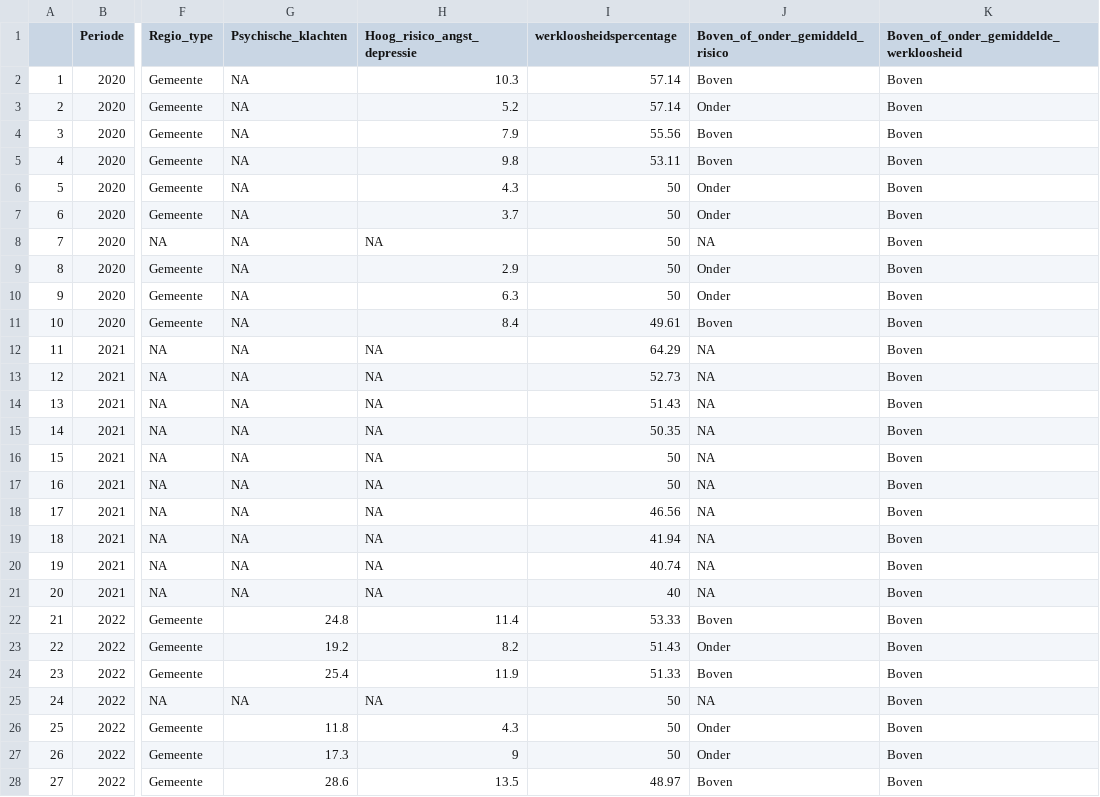
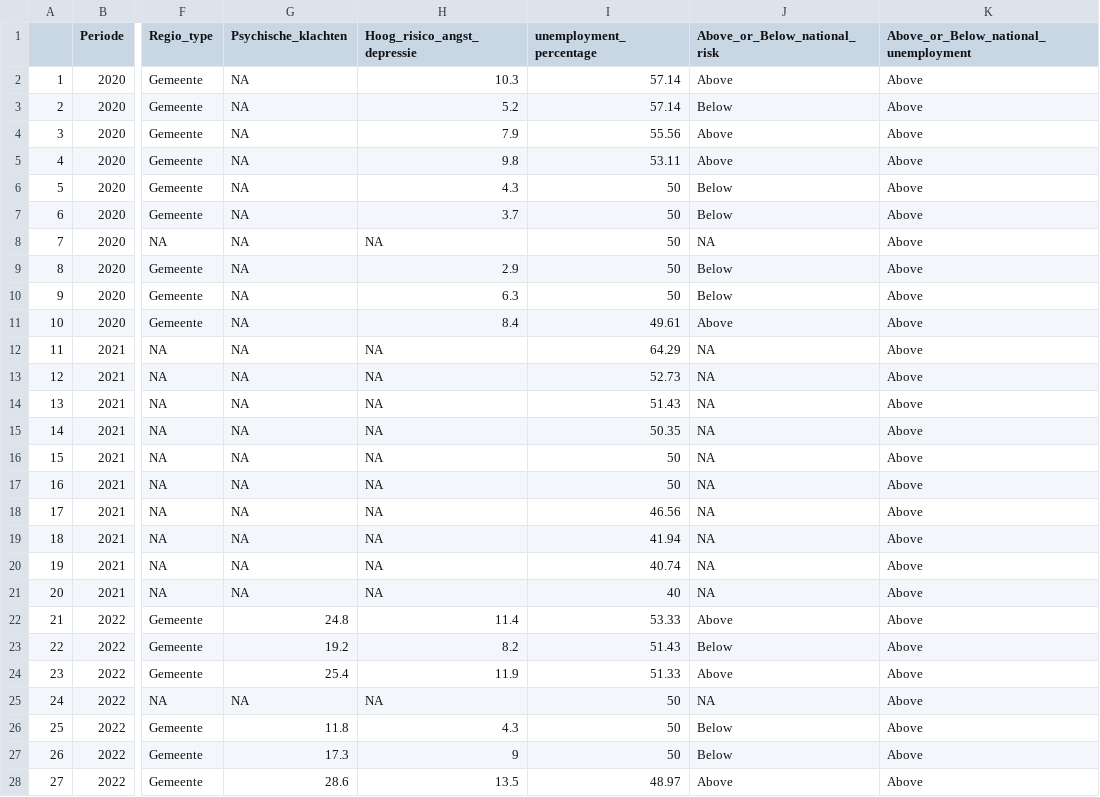
Before and after one commit to Collinveenstra/Programming-group2-, a CSV file: important data/top10_highunemployment.csv, drawn as a sheet; only a part is shown, gaps mark what is left out; the diff covers the shown part only; the diff names each change by its address in the sheet, - before the commit and + after, or states it on an @@ line.

Commit message:
Update top10_highunemployment.csv

```diff
--- a/important data/top10_highunemployment.csv
+++ b/important data/top10_highunemployment.csv
-I1: werkloosheidspercentage
+I1: unemployment_percentage
-J1: Boven_of_onder_gemiddeld_risico
+J1: Above_or_Below_national_risk
-K1: Boven_of_onder_gemiddelde_werkloosheid
+K1: Above_or_Below_national_unemployment
-J2 (Above_or_Below_national_risk): Boven
+J2 (Above_or_Below_national_risk): Above
-K2:K28: Boven
+K2:K28: Above
-J3 (Above_or_Below_national_risk): Onder
+J3 (Above_or_Below_national_risk): Below
-J4:J5 (Above_or_Below_national_risk): Boven
+J4:J5 (Above_or_Below_national_risk): Above
-J6:J7 (Above_or_Below_national_risk): Onder
+J6:J7 (Above_or_Below_national_risk): Below
-J9:J10 (Above_or_Below_national_risk): Onder
+J9:J10 (Above_or_Below_national_risk): Below
-J11 (Above_or_Below_national_risk): Boven
+J11 (Above_or_Below_national_risk): Above
-J22 (Above_or_Below_national_risk): Boven
+J22 (Above_or_Below_national_risk): Above
-J23 (Above_or_Below_national_risk): Onder
+J23 (Above_or_Below_national_risk): Below
-J24 (Above_or_Below_national_risk): Boven
+J24 (Above_or_Below_national_risk): Above
-J26:J27 (Above_or_Below_national_risk): Onder
+J26:J27 (Above_or_Below_national_risk): Below
-J28 (Above_or_Below_national_risk): Boven
+J28 (Above_or_Below_national_risk): Above
```
Also changed, not shown: 16 edited cells elsewhere in this file.
